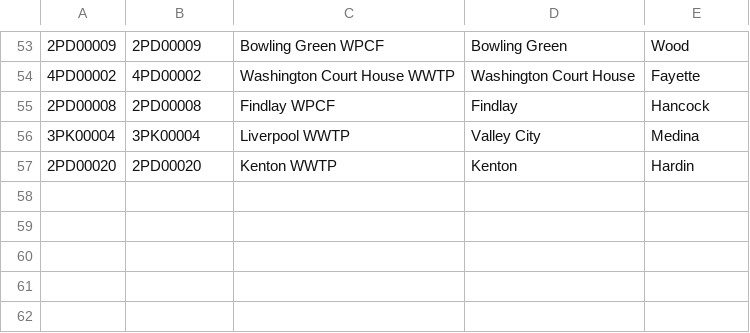
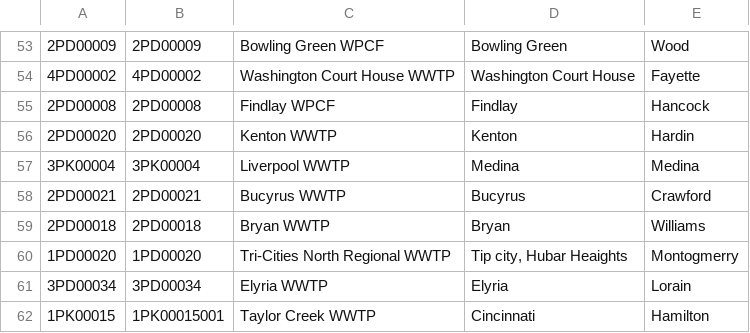
Before and after one commit to recklessop/covid19_ohio, a CSV file: Wastewater_SiteInfo.csv, drawn as a sheet; only a part is shown, gaps mark what is left out; removed rows and columns are numbered as before the commit, all else as after; the diff names each change by its address in the sheet, - before the commit and + after, or states it on an @@ line.

```diff
--- a/Wastewater_SiteInfo.csv
+++ b/Wastewater_SiteInfo.csv
-row 56: 3PK00004 | 3PK00004 | Liverpool WWTP | Valley City | Medina
+row 57: 3PK00004 | 3PK00004 | Liverpool WWTP | Medina | Medina
+row 58: 2PD00021 | 2PD00021 | Bucyrus WWTP | Bucyrus | Crawford
+row 59: 2PD00018 | 2PD00018 | Bryan WWTP | Bryan | Williams
+row 60: 1PD00020 | 1PD00020 | Tri-Cities North Regional WWTP | Tip city, Hubar Heaights | Montogmerry
+row 61: 3PD00034 | 3PD00034 | Elyria WWTP | Elyria | Lorain
+row 62: 1PK00015 | 1PK00015001 | Taylor Creek WWTP | Cincinnati | Hamilton
```
Also changed, not shown: 1 other file.
